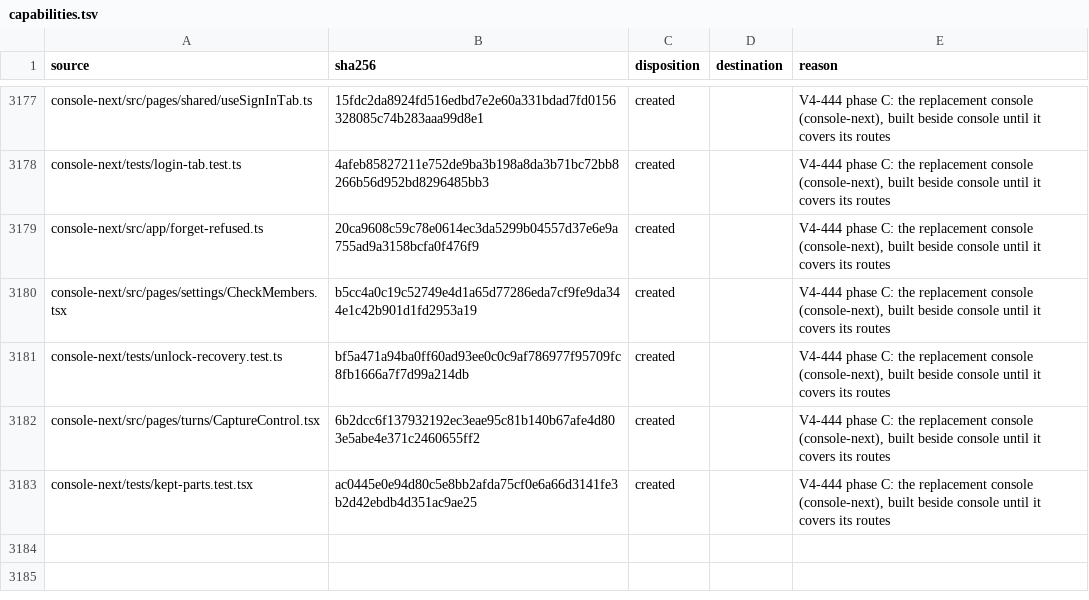
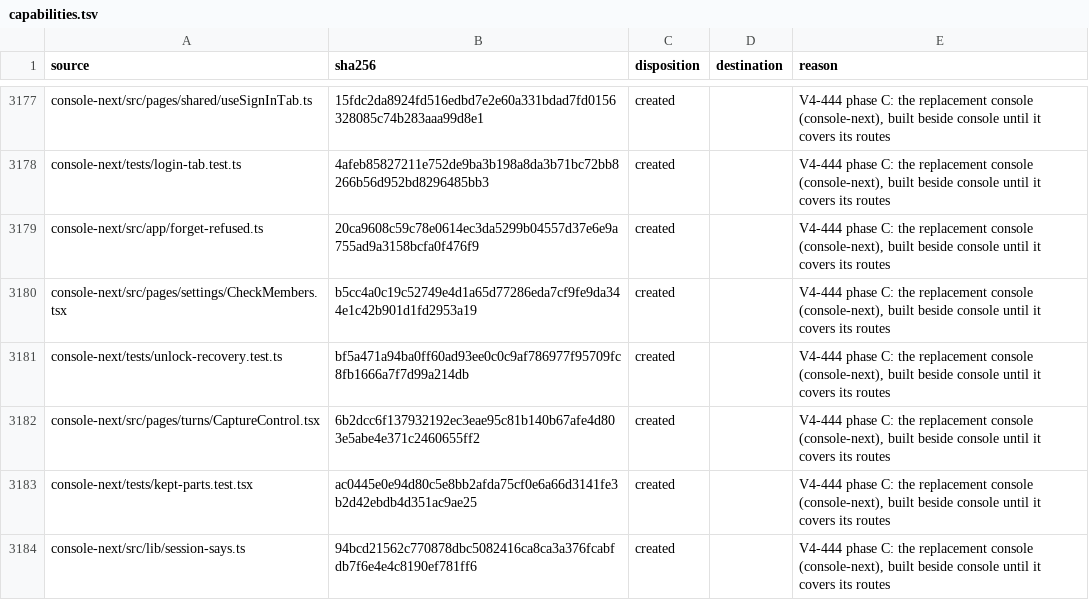
Before and after one commit to torad-labs/splice, a TSV file: .dev/restructure/capabilities.tsv, drawn as a sheet; only a part is shown, gaps mark what is left out.

Commit message:
chore(census): V4-444 row for the session card line

```diff
--- a/.dev/restructure/capabilities.tsv
+++ b/.dev/restructure/capabilities.tsv
@@ -3183 +3183,2 @@ console-next/src/pages/turns/CaptureControl.tsx	6b2dcc6f137932192ec3eae95c81b140
 console-next/tests/kept-parts.test.tsx	ac0445e0e94d80c5e8bb2afda75cf0e6a66d3141fe3b2d42ebdb4d351ac9ae25	created		V4-444 phase C: the replacement console (console-next), built beside console until it covers its routes
+console-next/src/lib/session-says.ts	94bcd21562c770878dbc5082416ca8ca3a376fcabfdb7f6e4e4c8190ef781ff6	created		V4-444 phase C: the replacement console (console-next), built beside console until it covers its routes
```
